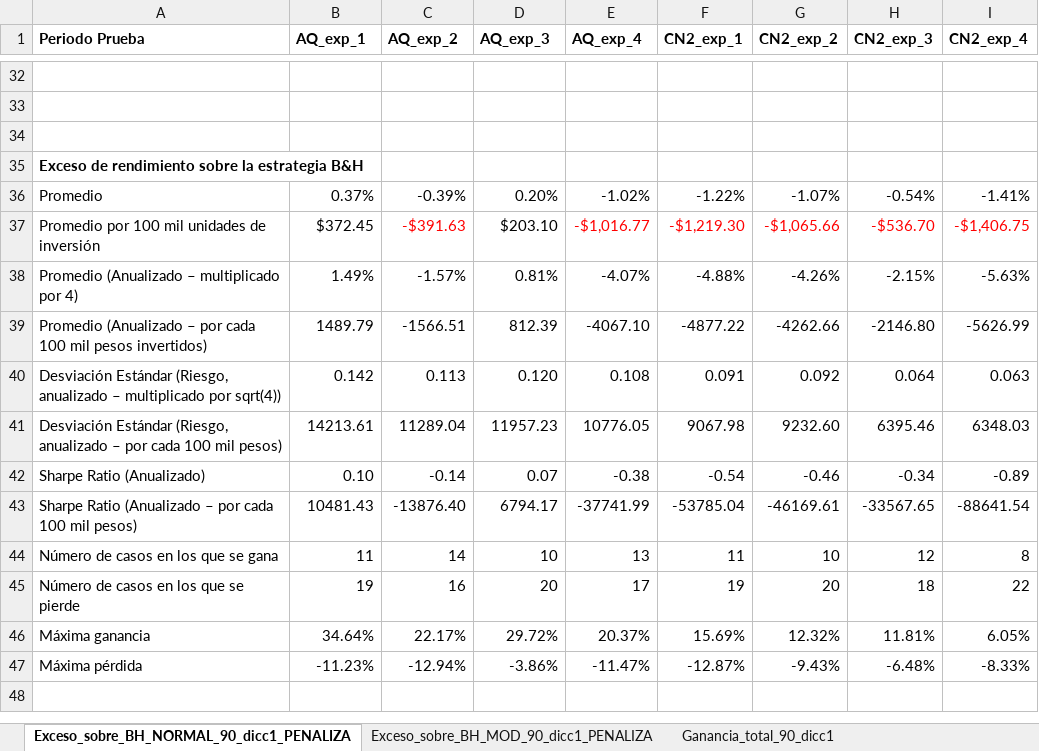
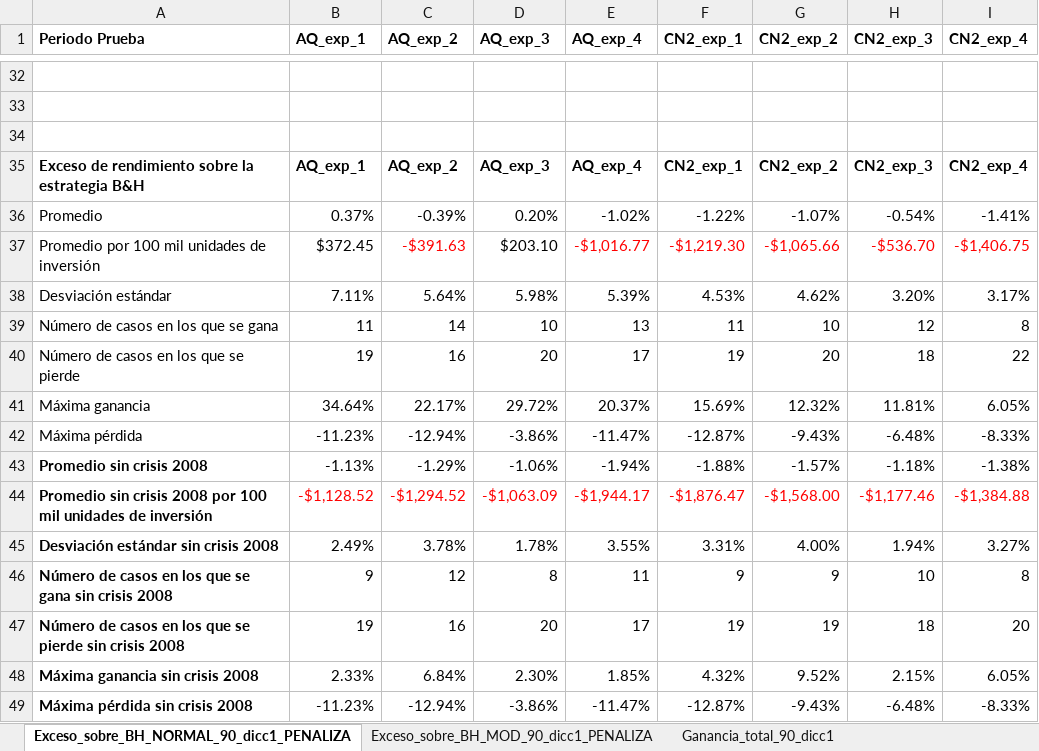
Before and after one commit to davidrmh/Thesis, an Excel workbook: experimentos/compara_experimentos_articulo.xlsx, sheet Exceso_sobre_BH_NORMAL_90_dicc1_PENALIZA, drawn as a sheet; only a part is shown, gaps mark what is left out; values as stored, in another font and other column widths than the file's, no borders; removed rows and columns are numbered as before the commit, all else as after; the diff names each change by its address in the sheet, - before the commit and + after, or states it on an @@ line.

Commit message:
Agrega comparación sin crisis de 2008

```diff
--- a/experimentos/compara_experimentos_articulo.xlsx (sheet Exceso_sobre_BH_NORMAL_90_dicc1_PENALIZA)
+++ b/experimentos/compara_experimentos_articulo.xlsx (sheet Exceso_sobre_BH_NORMAL_90_dicc1_PENALIZA)
-B35 (AQ_exp_1): (empty)
+B35 (AQ_exp_1): AQ_exp_1
-C35 (AQ_exp_2): (empty)
+C35 (AQ_exp_2): AQ_exp_2
-D35 (AQ_exp_3): (empty)
+D35 (AQ_exp_3): AQ_exp_3
-E35 (AQ_exp_4): (empty)
+E35 (AQ_exp_4): AQ_exp_4
-F35 (CN2_exp_1): (empty)
+F35 (CN2_exp_1): CN2_exp_1
-G35 (CN2_exp_2): (empty)
+G35 (CN2_exp_2): CN2_exp_2
-H35 (CN2_exp_3): (empty)
+H35 (CN2_exp_3): CN2_exp_3
-I35 (CN2_exp_4): (empty)
+I35 (CN2_exp_4): CN2_exp_4
-row 38: Promedio (Anualizado – multiplicado por 4) | 1.49% | -1.57% | 0.81% | -4.07% | -4.88% | -4.26% | -2.15% | -5.63%
-row 39: Promedio (Anualizado – por cada 100 mil pesos invertidos) | 1489.79 | -1566.51 | 812.39 | -4067.10 | -4877.22 | -4262.66 | -2146.80 | -5626.99
-row 40: Desviación Estándar (Riesgo, anualizado – multiplicado por sqrt(4)) | 0.142 | 0.113 | 0.120 | 0.108 | 0.091 | 0.092 | 0.064 | 0.063
-row 41: Desviación Estándar (Riesgo, anualizado – por cada 100 mil pesos) | 14213.61 | 11289.04 | 11957.23 | 10776.05 | 9067.98 | 9232.60 | 6395.46 | 6348.03
-row 42: Sharpe Ratio (Anualizado) | 0.10 | -0.14 | 0.07 | -0.38 | -0.54 | -0.46 | -0.34 | -0.89
-row 43: Sharpe Ratio (Anualizado – por cada 100 mil pesos) | 10481.43 | -13876.40 | 6794.17 | -37741.99 | -53785.04 | -46169.61 | -33567.65 | -88641.54
+row 38: Desviación estándar | 7.11% | 5.64% | 5.98% | 5.39% | 4.53% | 4.62% | 3.20% | 3.17%
+row 43: Promedio sin crisis 2008 | -1.13% | -1.29% | -1.06% | -1.94% | -1.88% | -1.57% | -1.18% | -1.38%
+row 44: Promedio sin crisis 2008 por 100 mil unidades de inversión | -$1,128.52 | -$1,294.52 | -$1,063.09 | -$1,944.17 | -$1,876.47 | -$1,568.00 | -$1,177.46 | -$1,384.88
+row 45: Desviación estándar sin crisis 2008 | 2.49% | 3.78% | 1.78% | 3.55% | 3.31% | 4.00% | 1.94% | 3.27%
+row 46: Número de casos en los que se gana sin crisis 2008 | 9 | 12 | 8 | 11 | 9 | 9 | 10 | 8
+row 47: Número de casos en los que se pierde sin crisis 2008 | 19 | 16 | 20 | 17 | 19 | 19 | 18 | 20
+row 48: Máxima ganancia sin crisis 2008 | 2.33% | 6.84% | 2.30% | 1.85% | 4.32% | 9.52% | 2.15% | 6.05%
+row 49: Máxima pérdida sin crisis 2008 | -11.23% | -12.94% | -3.86% | -11.47% | -12.87% | -9.43% | -6.48% | -8.33%
```
Also changed, not shown: sheet Exceso_sobre_BH_MOD_90_dicc1_PENALIZA, sheet Ganancia_total_90_dicc1.
